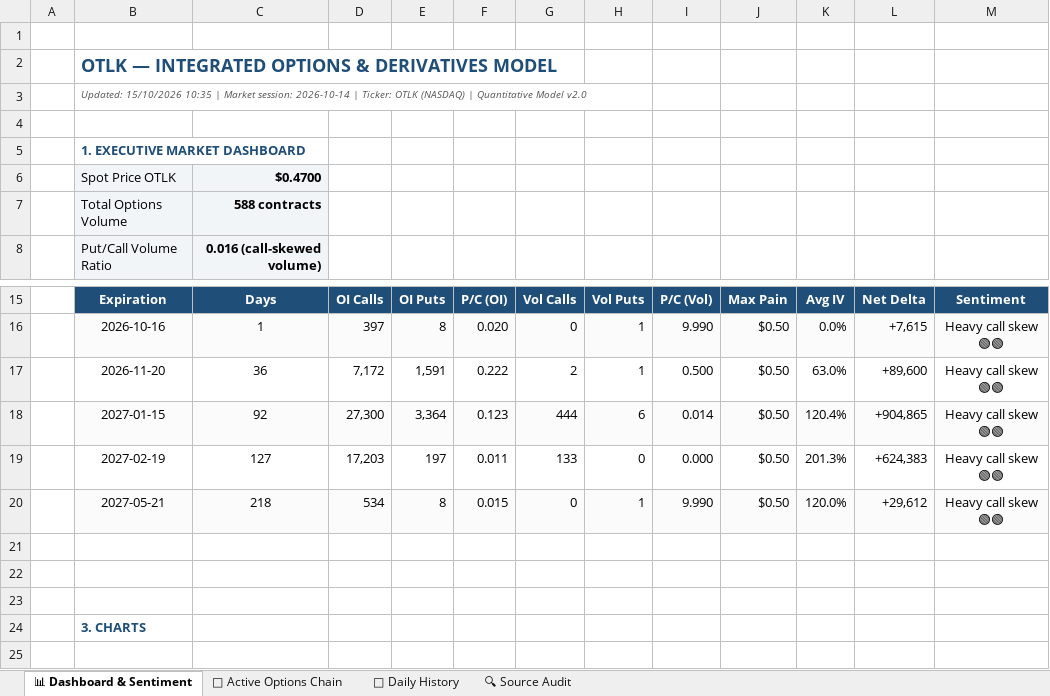
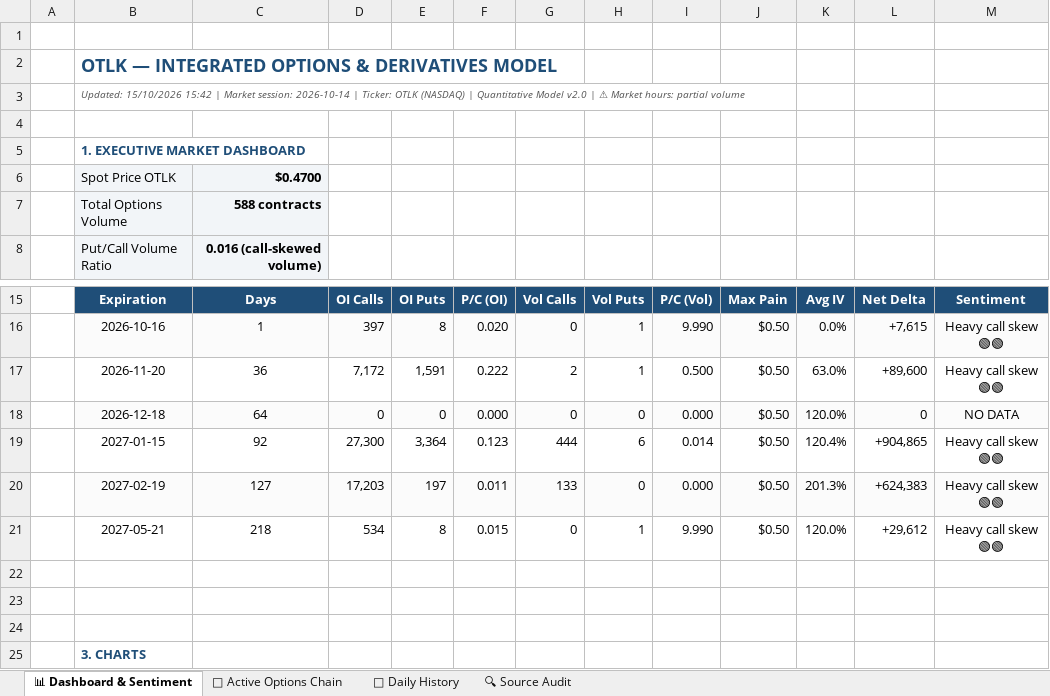
Before and after one commit to The-Slag-Brothers/OTLK-tracker, an Excel workbook: OTLK_Options_Chain_and_Derivatives.xlsx, sheet 📊 Dashboard & Sentiment, drawn as a sheet; only a part is shown, gaps mark what is left out; values as stored, in another font and other column widths than the file's, no borders; charts and pictures not drawn; addresses are those after the commit; the diff names each change by its address in the sheet, - before the commit and + after, or states it on an @@ line.

```diff
--- a/OTLK_Options_Chain_and_Derivatives.xlsx (sheet 📊 Dashboard & Sentiment)
+++ b/OTLK_Options_Chain_and_Derivatives.xlsx (sheet 📊 Dashboard & Sentiment)
-B3: Updated: 15/10/2026 10:35 | Market session: 2026-10-14 | Ticker: OTLK (NASDAQ) | Quantitative Model v2.0
+B3: Updated: 15/10/2026 15:42 | Market session: 2026-10-14 | Ticker: OTLK (NASDAQ) | Quantitative Model v2.0 | ⚠ Market hours: partial volume
+row 18:  | 2026-12-18 | 64 | 0 | 0 | 0.000 | 0 | 0 | 0.000 | $0.50 | 120.0% | 0 | NO DATA
-B19:M19 fill: #FBFBFB
+B19:M19 fill: none
-B20:M20 fill: none
+B20:M20 fill: #FBFBFB
-B21:M21 fill: #FBFBFB
+B21:M21 fill: none
```
Also changed, not shown: sheet 🔍 Source Audit, sheet 🎯 Active Options Chain, charts or pictures, 9 other files.
